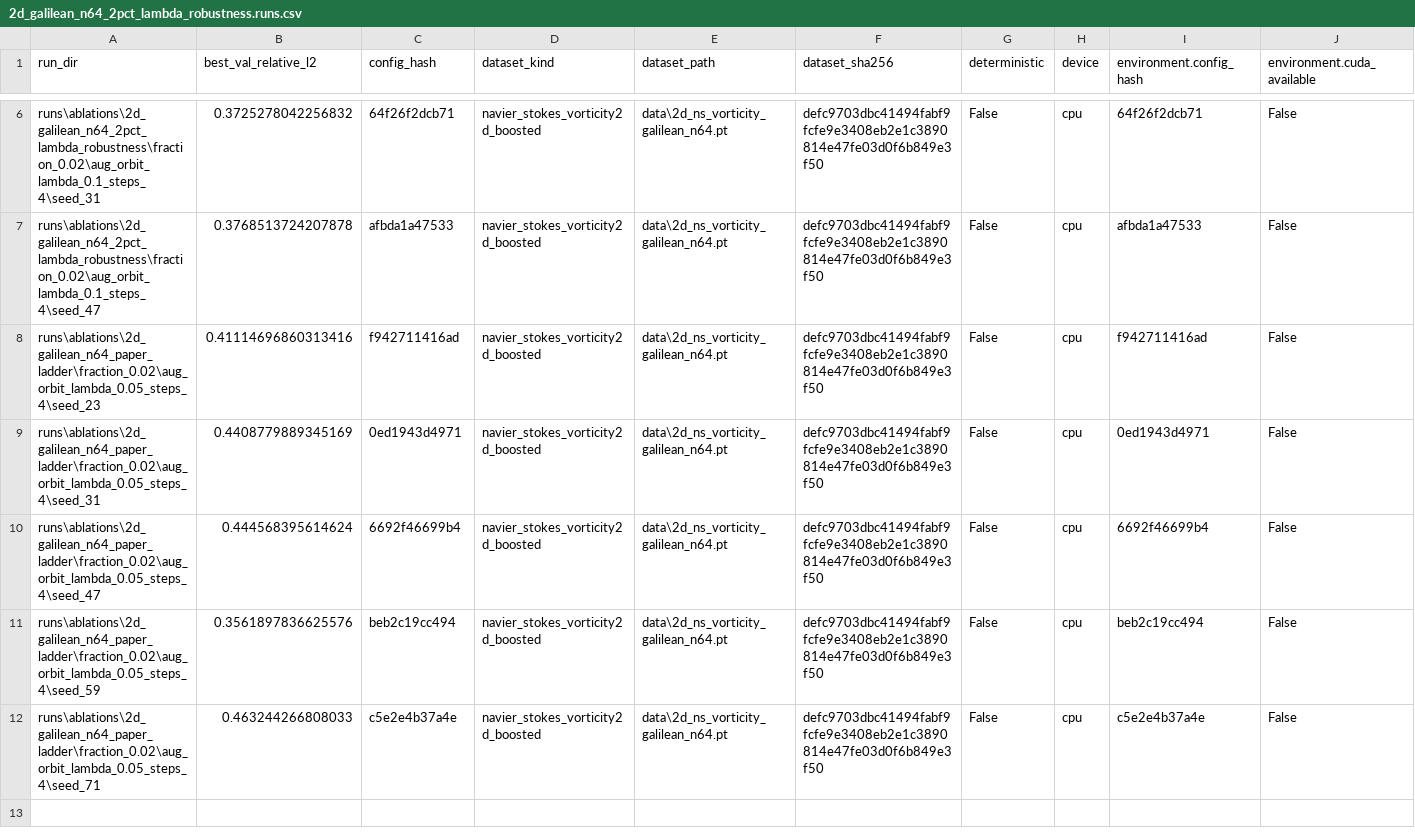
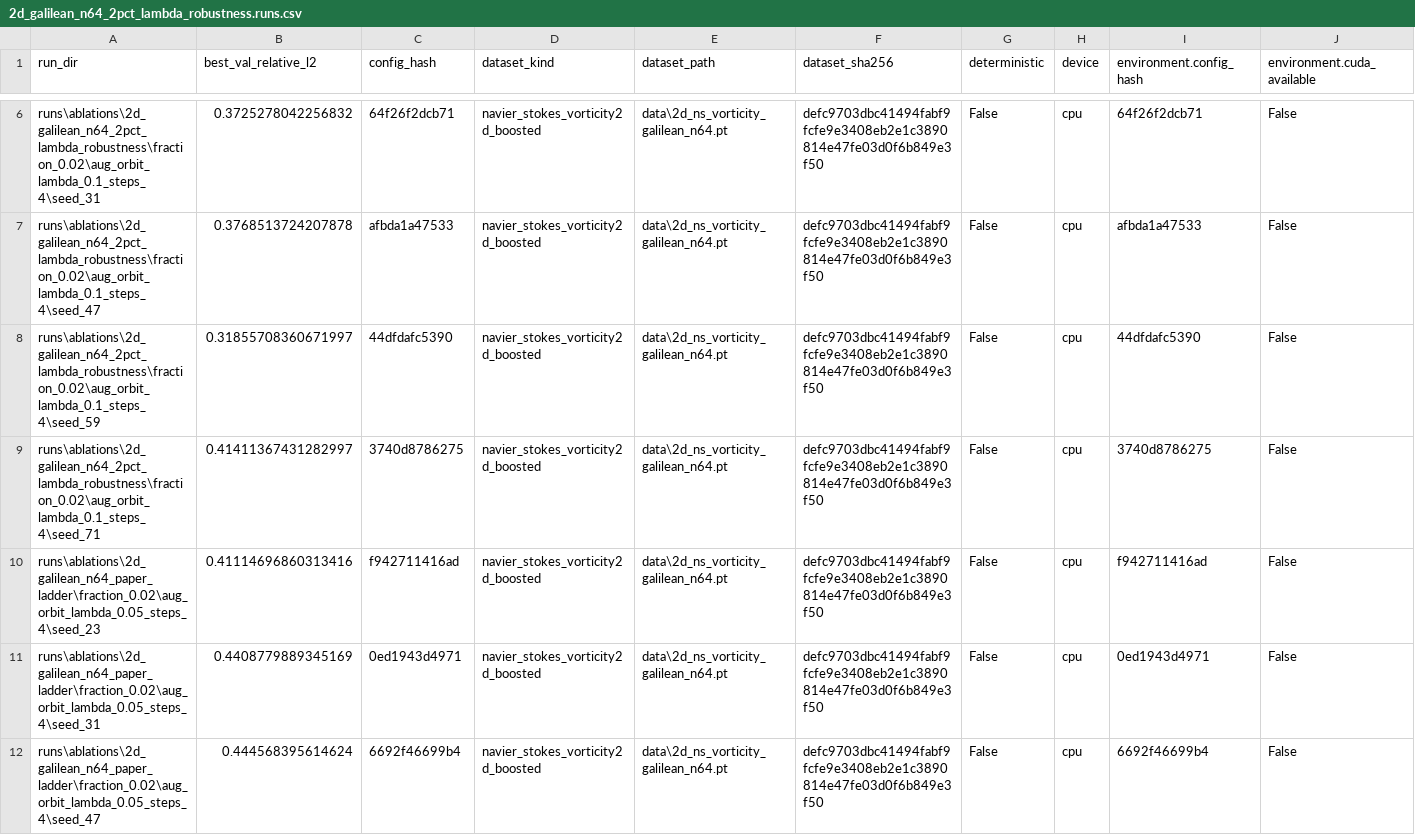
Before and after one commit to michalmariuszlewandowski/orbit-tanget-no, a CSV file: runs/paper_tables/2d_galilean_n64_2pct_lambda_robustness.runs.csv, drawn as a sheet; only a part is shown, gaps mark what is left out; the shorter side is filled out with more unchanged rows; rows hold the shown columns only; the diff names each change by its address in the sheet, - before the commit and + after, or states it on an @@ line.

Commit message:
Add Galilean lambda point extensions

```diff
--- a/runs/paper_tables/2d_galilean_n64_2pct_lambda_robustness.runs.csv
+++ b/runs/paper_tables/2d_galilean_n64_2pct_lambda_robustness.runs.csv
+row 8: runs\ablations\2d_galilean_n64_2pct_lambda_robustness\fraction_0.02\aug_orbit_lambda_0.1_steps_4\seed_59 | 0.31855708360671997 | 44dfdafc5390 | navier_stokes_vorticity2d_boosted | data\2d_ns_vorticity_galilean_n64.pt | defc9703dbc41494fabf9fcfe9e3408eb2e1c3890814e47fe03d0f6b849e3f50 | False | cpu | 44dfdafc5390 | False
+row 9: runs\ablations\2d_galilean_n64_2pct_lambda_robustness\fraction_0.02\aug_orbit_lambda_0.1_steps_4\seed_71 | 0.41411367431282997 | 3740d8786275 | navier_stokes_vorticity2d_boosted | data\2d_ns_vorticity_galilean_n64.pt | defc9703dbc41494fabf9fcfe9e3408eb2e1c3890814e47fe03d0f6b849e3f50 | False | cpu | 3740d8786275 | False
```
Also changed, not shown: runs/paper_tables/2d_galilean_n64_2pct_lambda_robustness.aggregate.csv, 10 other files.
